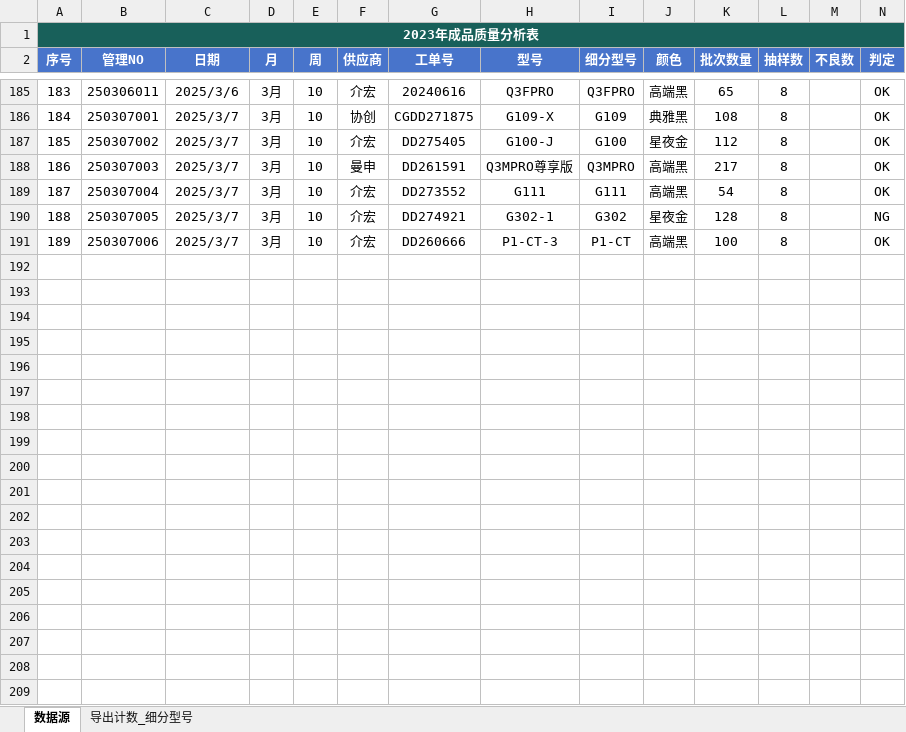
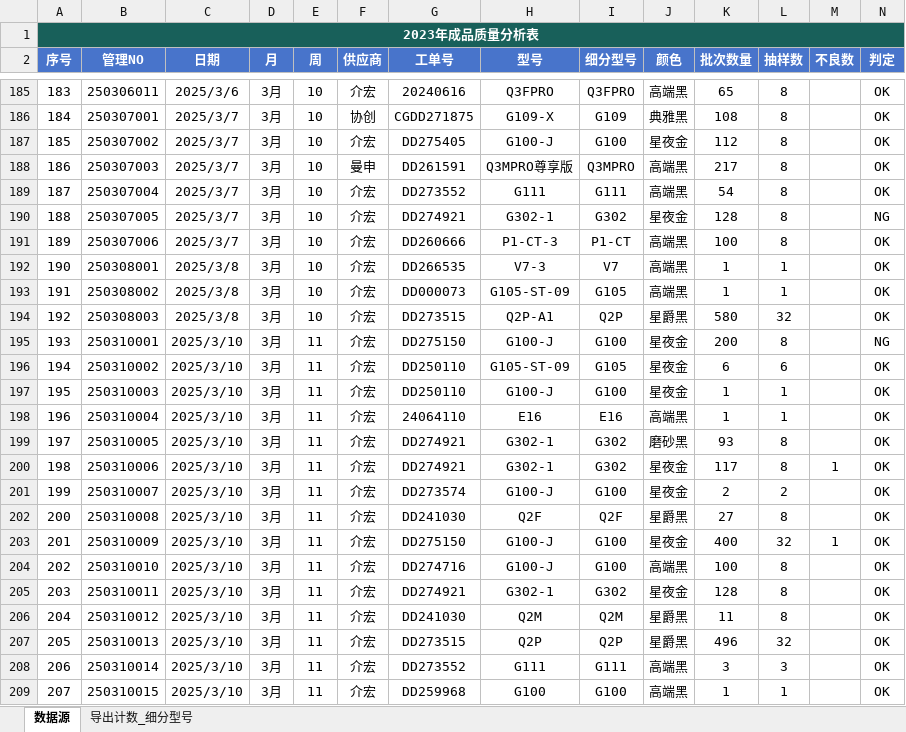
Before and after one commit to jayqunding1988/python_to_charts, an Excel workbook: product_data_of_oem.xlsx, sheet 数据源, drawn as a sheet; only a part is shown, gaps mark what is left out; values as stored, in another font and other column widths than the file's, no borders; conditional formats and table styles not drawn; rows hold the shown columns only; the diff covers the shown part only; the diff names each change by its address in the sheet, - before the commit and + after, or states it on an @@ line.

Commit message:
excel data

```diff
--- a/product_data_of_oem.xlsx (sheet 数据源)
+++ b/product_data_of_oem.xlsx (sheet 数据源)
+row 192: 190 | 250308001 | 2025/3/8 | 3月 | 10 | 介宏 | DD266535 | V7-3 | V7 | 高端黑 | 1 | 1 |  | OK
+row 193: 191 | 250308002 | 2025/3/8 | 3月 | 10 | 介宏 | DD000073 | G105-ST-09 | G105 | 高端黑 | 1 | 1 |  | OK
+row 194: 192 | 250308003 | 2025/3/8 | 3月 | 10 | 介宏 | DD273515 | Q2P-A1 | Q2P | 星爵黑 | 580 | 32 |  | OK
+row 195: 193 | 250310001 | 2025/3/10 | 3月 | 11 | 介宏 | DD275150 | G100-J | G100 | 星夜金 | 200 | 8 |  | NG
+row 196: 194 | 250310002 | 2025/3/10 | 3月 | 11 | 介宏 | DD250110 | G105-ST-09 | G105 | 星夜金 | 6 | 6 |  | OK
+row 197: 195 | 250310003 | 2025/3/10 | 3月 | 11 | 介宏 | DD250110 | G100-J | G100 | 星夜金 | 1 | 1 |  | OK
+row 198: 196 | 250310004 | 2025/3/10 | 3月 | 11 | 介宏 | 24064110 | E16 | E16 | 高端黑 | 1 | 1 |  | OK
+row 199: 197 | 250310005 | 2025/3/10 | 3月 | 11 | 介宏 | DD274921 | G302-1 | G302 | 磨砂黑 | 93 | 8 |  | OK
+row 200: 198 | 250310006 | 2025/3/10 | 3月 | 11 | 介宏 | DD274921 | G302-1 | G302 | 星夜金 | 117 | 8 | 1 | OK
+row 201: 199 | 250310007 | 2025/3/10 | 3月 | 11 | 介宏 | DD273574 | G100-J | G100 | 星夜金 | 2 | 2 |  | OK
+row 202: 200 | 250310008 | 2025/3/10 | 3月 | 11 | 介宏 | DD241030 | Q2F | Q2F | 星爵黑 | 27 | 8 |  | OK
+row 203: 201 | 250310009 | 2025/3/10 | 3月 | 11 | 介宏 | DD275150 | G100-J | G100 | 星夜金 | 400 | 32 | 1 | OK
+row 204: 202 | 250310010 | 2025/3/10 | 3月 | 11 | 介宏 | DD274716 | G100-J | G100 | 高端黑 | 100 | 8 |  | OK
+row 205: 203 | 250310011 | 2025/3/10 | 3月 | 11 | 介宏 | DD274921 | G302-1 | G302 | 星夜金 | 128 | 8 |  | OK
+row 206: 204 | 250310012 | 2025/3/10 | 3月 | 11 | 介宏 | DD241030 | Q2M | Q2M | 星爵黑 | 11 | 8 |  | OK
+row 207: 205 | 250310013 | 2025/3/10 | 3月 | 11 | 介宏 | DD273515 | Q2P | Q2P | 星爵黑 | 496 | 32 |  | OK
+row 208: 206 | 250310014 | 2025/3/10 | 3月 | 11 | 介宏 | DD273552 | G111 | G111 | 高端黑 | 3 | 3 |  | OK
+row 209: 207 | 250310015 | 2025/3/10 | 3月 | 11 | 介宏 | DD259968 | G100 | G100 | 高端黑 | 1 | 1 |  | OK
```
Also changed, not shown: 19 added rows elsewhere in this sheet.
